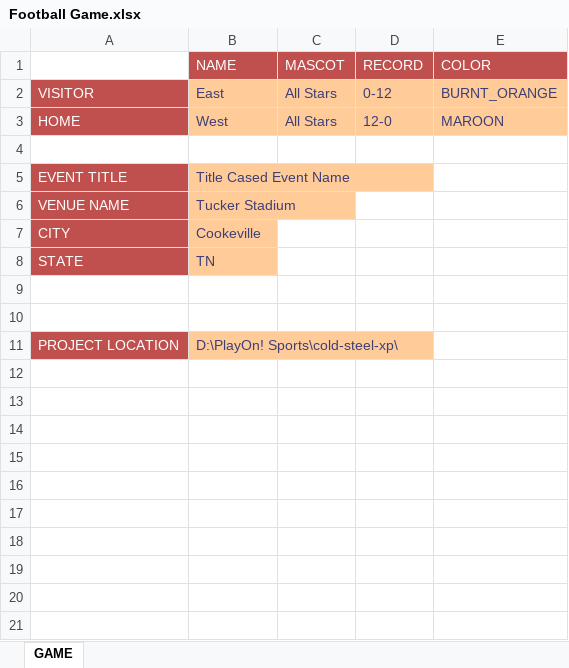
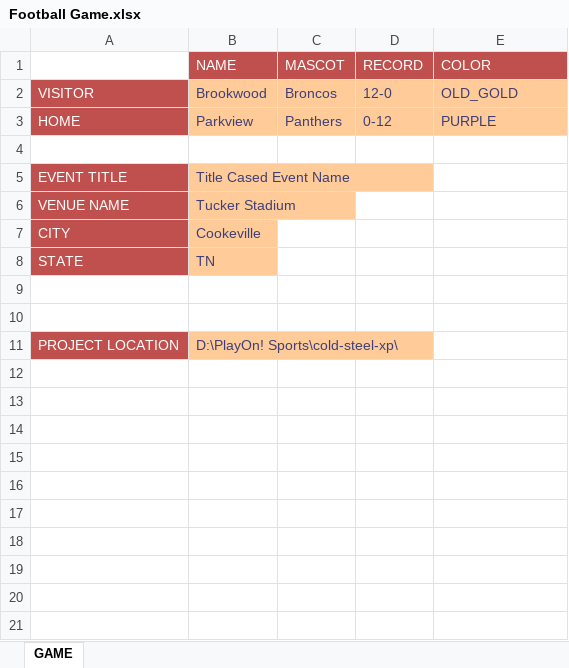
Before and after one commit to playon-graphics/cold-steel-xp, an Excel workbook: Football Game.xlsx, sheet GAME, drawn as a sheet; values as stored, in another font and other column widths than the file's, no borders; the diff names each change by its address in the sheet, - before the commit and + after, or states it on an @@ line.

```diff
--- a/Football Game.xlsx (sheet GAME)
+++ b/Football Game.xlsx (sheet GAME)
-B2 (NAME): East
+B2 (NAME): Brookwood
-C2 (MASCOT): All Stars
+C2 (MASCOT): Broncos
-D2 (RECORD): 0-12
+D2 (RECORD): 12-0
-E2 (COLOR): BURNT_ORANGE
+E2 (COLOR): OLD_GOLD
-B3 (NAME): West
+B3 (NAME): Parkview
-C3 (MASCOT): All Stars
+C3 (MASCOT): Panthers
-D3 (RECORD): 12-0
+D3 (RECORD): 0-12
-E3 (COLOR): MAROON
+E3 (COLOR): PURPLE
```
Also changed, not shown: hidden cells, 2 other files.
